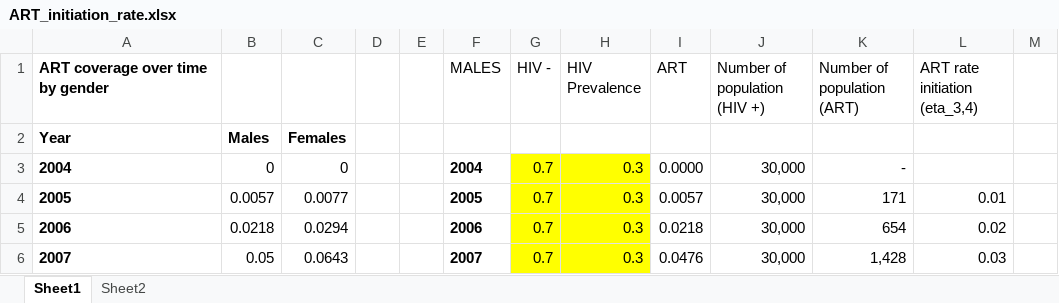
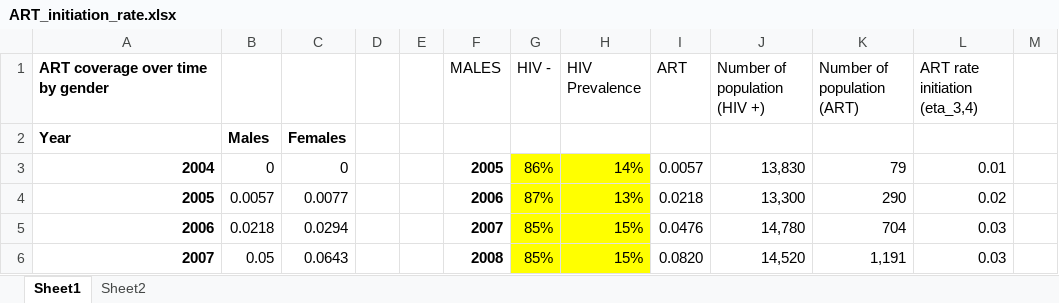
Before and after one commit to cgreene3/dynamic_transmission_model_HIV_TB_KZN_SA, an Excel workbook: param_files/ART_initiation_rate.xlsx, sheet Sheet1, drawn as a sheet; only a part is shown; values as stored, in another font and other column widths than the file's, no borders; the diff covers the shown part only; the diff names each change by its address in the sheet, - before the commit and + after, or states it on an @@ line.

Commit message:
calculate rate of ART initiation overtime

```diff
--- a/param_files/ART_initiation_rate.xlsx (sheet Sheet1)
+++ b/param_files/ART_initiation_rate.xlsx (sheet Sheet1)
-A3:A6 alignment: left
+A3:A6 alignment: right
-F3 (MALES): 2004
+F3 (MALES): 2005
-G3 (HIV -): 0.7
+G3 (HIV -): 86%
-H3 (HIV Prevalence): 0.3
+H3 (HIV Prevalence): 14%
-I3 (ART): 0.0000
+I3 (ART): 0.0057
-J3 (Number of population (HIV +)): 30,000
+J3 (Number of population (HIV +)): 13,830
-K3 (Number of population (ART)): -
+K3 (Number of population (ART)): 79
-L3 (ART rate initiation (eta_3,4)): (empty)
+L3 (ART rate initiation (eta_3,4)): 0.01
-F4 (MALES): 2005
+F4 (MALES): 2006
-G4 (HIV -): 0.7
+G4 (HIV -): 87%
-H4 (HIV Prevalence): 0.3
+H4 (HIV Prevalence): 13%
-I4 (ART): 0.0057
+I4 (ART): 0.0218
-J4 (Number of population (HIV +)): 30,000
+J4 (Number of population (HIV +)): 13,300
-K4 (Number of population (ART)): 171
+K4 (Number of population (ART)): 290
-L4 (ART rate initiation (eta_3,4)): 0.01
+L4 (ART rate initiation (eta_3,4)): 0.02
-F5 (MALES): 2006
+F5 (MALES): 2007
-G5:G6 (HIV -): 0.7
+G5:G6 (HIV -): 85%
-H5:H6 (HIV Prevalence): 0.3
+H5:H6 (HIV Prevalence): 15%
-I5 (ART): 0.0218
+I5 (ART): 0.0476
-J5 (Number of population (HIV +)): 30,000
+J5 (Number of population (HIV +)): 14,780
-K5 (Number of population (ART)): 654
+K5 (Number of population (ART)): 704
-L5 (ART rate initiation (eta_3,4)): 0.02
+L5 (ART rate initiation (eta_3,4)): 0.03
-F6 (MALES): 2007
+F6 (MALES): 2008
-I6 (ART): 0.0476
+I6 (ART): 0.0820
-J6 (Number of population (HIV +)): 30,000
+J6 (Number of population (HIV +)): 14,520
-K6 (Number of population (ART)): 1,428
+K6 (Number of population (ART)): 1,191
```
Also changed, not shown: 12 added rows, 13 removed rows, 53 edited cells and cell formats elsewhere in this sheet, param_files/Epi_model_parameters.xlsx, 1 other file.
